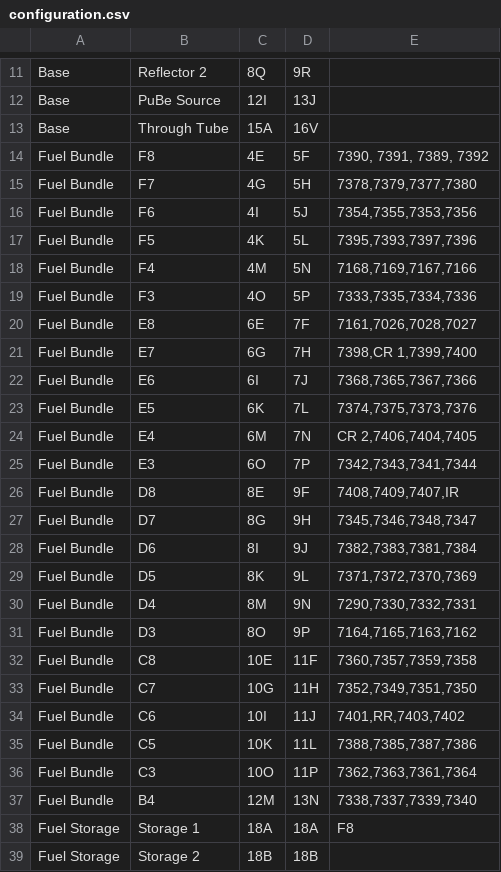
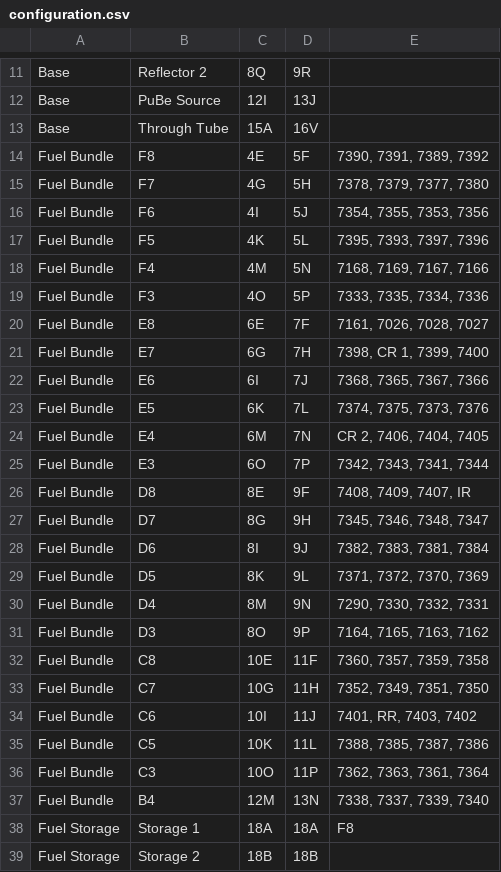
Before and after one commit to telonyan/MUTR_status_board, a CSV file: configuration.csv, drawn as a sheet; only a part is shown, gaps mark what is left out.

```diff
--- a/configuration.csv
+++ b/configuration.csv
@@ -14,25 +14,25 @@ Base,Through Tube,15A,16V,
 Fuel Bundle,F8,4E,5F,"7390, 7391, 7389, 7392"
-Fuel Bundle,F7,4G,5H,"7378,7379,7377,7380"
-Fuel Bundle,F6,4I,5J,"7354,7355,7353,7356"
-Fuel Bundle,F5,4K,5L,"7395,7393,7397,7396"
-Fuel Bundle,F4,4M,5N,"7168,7169,7167,7166"
-Fuel Bundle,F3,4O,5P,"7333,7335,7334,7336"
-Fuel Bundle,E8,6E,7F,"7161,7026,7028,7027"
-Fuel Bundle,E7,6G,7H,"7398,CR 1,7399,7400"
-Fuel Bundle,E6,6I,7J,"7368,7365,7367,7366"
-Fuel Bundle,E5,6K,7L,"7374,7375,7373,7376"
-Fuel Bundle,E4,6M,7N,"CR 2,7406,7404,7405"
-Fuel Bundle,E3,6O,7P,"7342,7343,7341,7344"
-Fuel Bundle,D8,8E,9F,"7408,7409,7407,IR"
-Fuel Bundle,D7,8G,9H,"7345,7346,7348,7347"
-Fuel Bundle,D6,8I,9J,"7382,7383,7381,7384"
-Fuel Bundle,D5,8K,9L,"7371,7372,7370,7369"
-Fuel Bundle,D4,8M,9N,"7290,7330,7332,7331"
-Fuel Bundle,D3,8O,9P,"7164,7165,7163,7162"
-Fuel Bundle,C8,10E,11F,"7360,7357,7359,7358"
-Fuel Bundle,C7,10G,11H,"7352,7349,7351,7350"
-Fuel Bundle,C6,10I,11J,"7401,RR,7403,7402"
-Fuel Bundle,C5,10K,11L,"7388,7385,7387,7386"
-Fuel Bundle,C3,10O,11P,"7362,7363,7361,7364"
-Fuel Bundle,B4,12M,13N,"7338,7337,7339,7340"
+Fuel Bundle,F7,4G,5H,"7378, 7379, 7377, 7380"
+Fuel Bundle,F6,4I,5J,"7354, 7355, 7353, 7356"
+Fuel Bundle,F5,4K,5L,"7395, 7393, 7397, 7396"
+Fuel Bundle,F4,4M,5N,"7168, 7169, 7167, 7166"
+Fuel Bundle,F3,4O,5P,"7333, 7335, 7334, 7336"
+Fuel Bundle,E8,6E,7F,"7161, 7026, 7028, 7027"
+Fuel Bundle,E7,6G,7H,"7398, CR 1, 7399, 7400"
+Fuel Bundle,E6,6I,7J,"7368, 7365, 7367, 7366"
+Fuel Bundle,E5,6K,7L,"7374, 7375, 7373, 7376"
+Fuel Bundle,E4,6M,7N,"CR 2, 7406, 7404, 7405"
+Fuel Bundle,E3,6O,7P,"7342, 7343, 7341, 7344"
+Fuel Bundle,D8,8E,9F,"7408, 7409, 7407, IR"
+Fuel Bundle,D7,8G,9H,"7345, 7346, 7348, 7347"
+Fuel Bundle,D6,8I,9J,"7382, 7383, 7381, 7384"
+Fuel Bundle,D5,8K,9L,"7371, 7372, 7370, 7369"
+Fuel Bundle,D4,8M,9N,"7290, 7330, 7332, 7331"
+Fuel Bundle,D3,8O,9P,"7164, 7165, 7163, 7162"
+Fuel Bundle,C8,10E,11F,"7360, 7357, 7359, 7358"
+Fuel Bundle,C7,10G,11H,"7352, 7349, 7351, 7350"
+Fuel Bundle,C6,10I,11J,"7401, RR, 7403, 7402"
+Fuel Bundle,C5,10K,11L,"7388, 7385, 7387, 7386"
+Fuel Bundle,C3,10O,11P,"7362, 7363, 7361, 7364"
+Fuel Bundle,B4,12M,13N,"7338, 7337, 7339, 7340"
 Fuel Storage,Storage 1,18A,18A,F8
```
Also changed, not shown: 2 other files.
